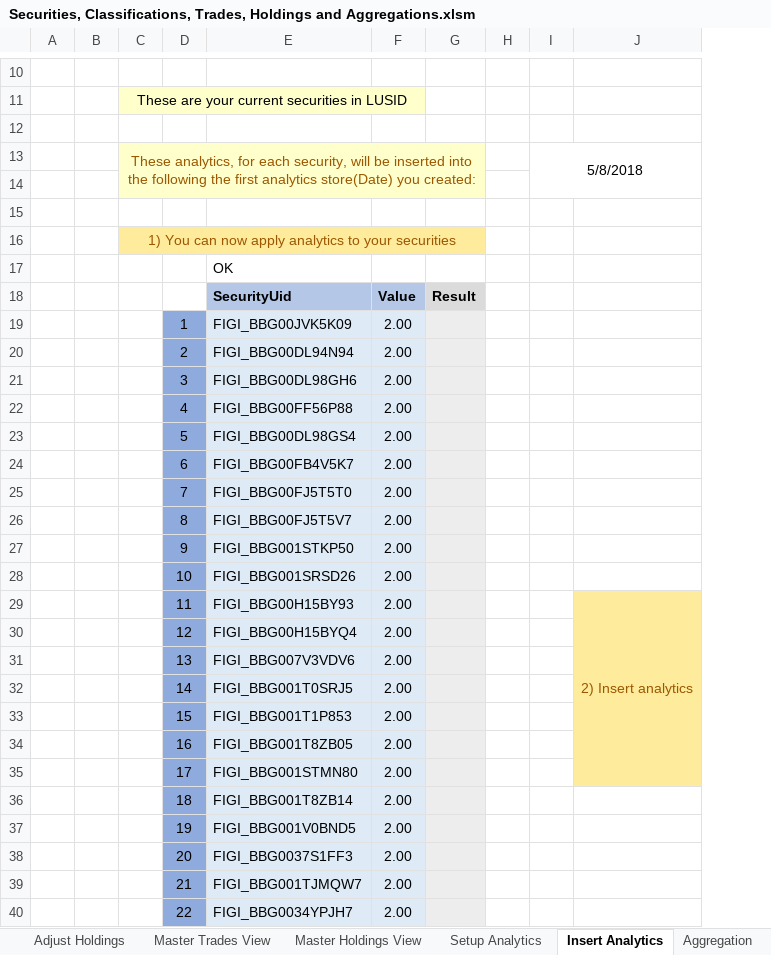
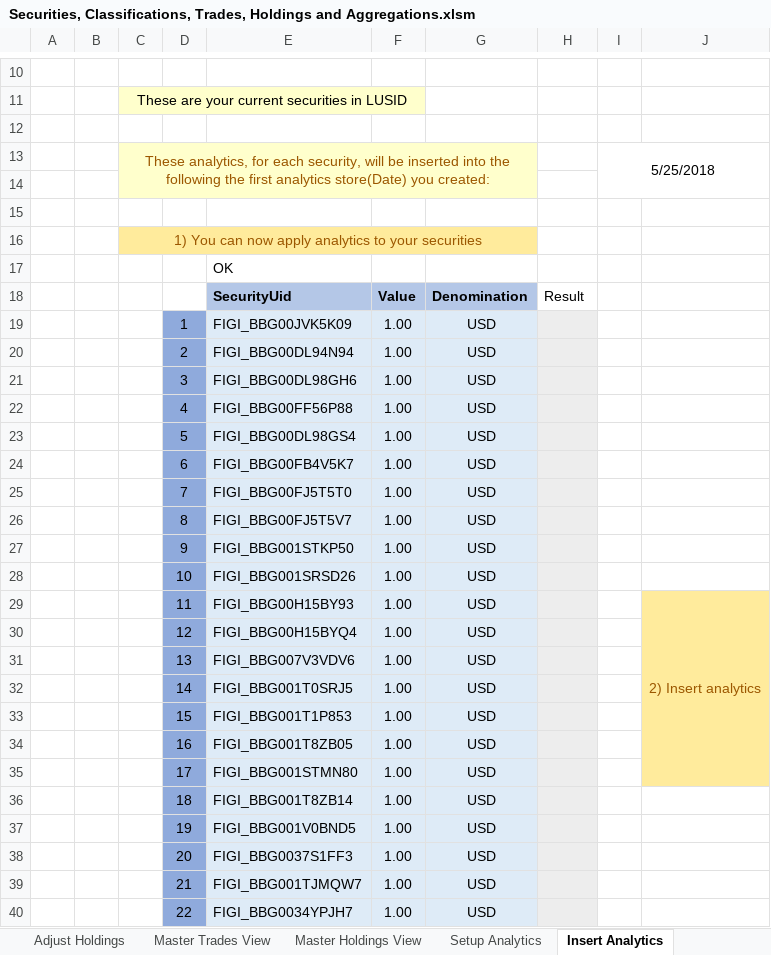
Before and after one commit to finbourne/sample-excel, an Excel workbook: Securities, Classifications, Trades, Holdings and Aggregations.xlsm, sheet Insert Analytics, drawn as a sheet; only a part is shown, gaps mark what is left out; values as stored, in another font and other column widths than the file's, no borders; charts and pictures not drawn; removed rows and columns are numbered as before the commit, all else as after; the diff covers the shown part only; the diff names each change by its address in the sheet, - before the commit and + after, or states it on an @@ line.

Commit message:
Added additional tab for insertion of FX rates and additional denomination property on values going into analytics store

```diff
--- a/Securities, Classifications, Trades, Holdings and Aggregations.xlsm (sheet Insert Analytics)
+++ b/Securities, Classifications, Trades, Holdings and Aggregations.xlsm (sheet Insert Analytics)
+column G, rows 18-40: Denomination | USD | USD | USD | USD | USD | USD | USD | USD | USD | USD | USD | USD | USD | USD | USD | USD | USD | USD | USD | USD | USD | USD
-column H, empty
-C13:G14 merged
+C13:G14 merged
-H13:H14 fill: #FFFFCC
+H13:H14 fill: none
-I13: 5/8/2018
+I13: 5/25/2018
-C16:G16 merged
+C16:G16 merged
-H16 fill: #FFEB9C
+H16 fill: none
@@ H18 fill: #DBDBDB → none, bold: on → off @@
-F19:F40: 2.00
+F19:F40: 1.00
```
Also changed, not shown: 8 edited cells elsewhere in this sheet, sheet Apply classifications to sec, sheet Add Trades On Security, sheet Setup Analytics, sheet Setup, sheet Aggregation, sheet Define Portfolio, 3 more sheets, other sheet tabs, charts or pictures.
